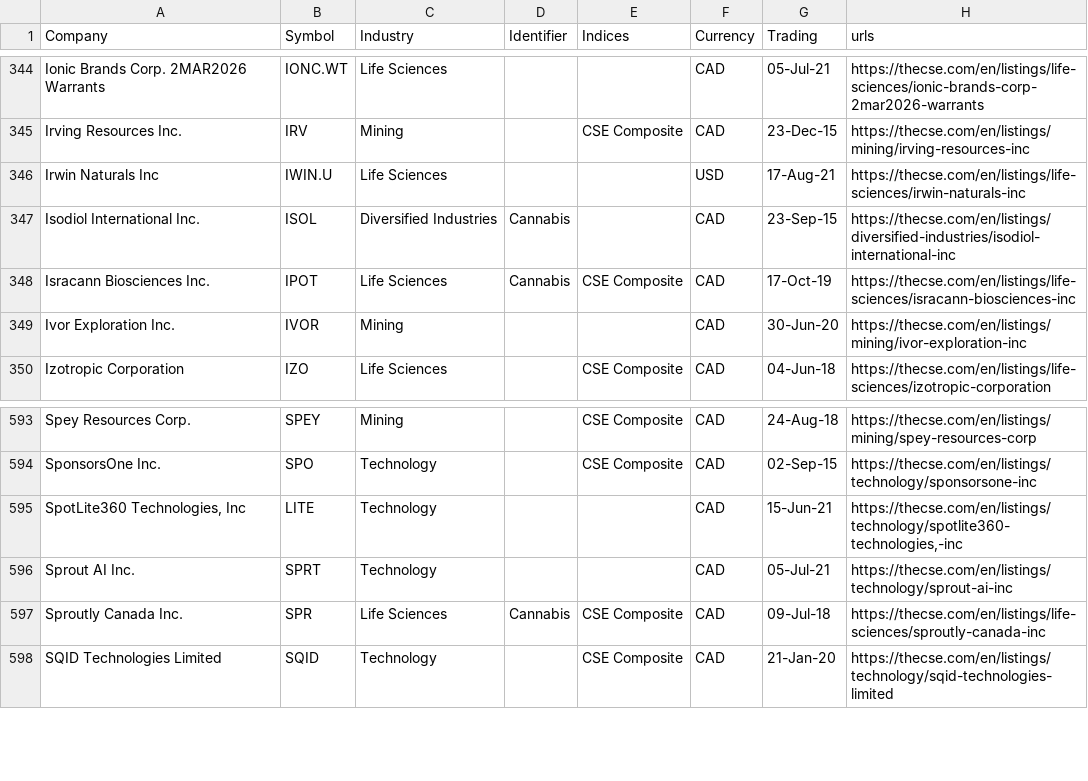
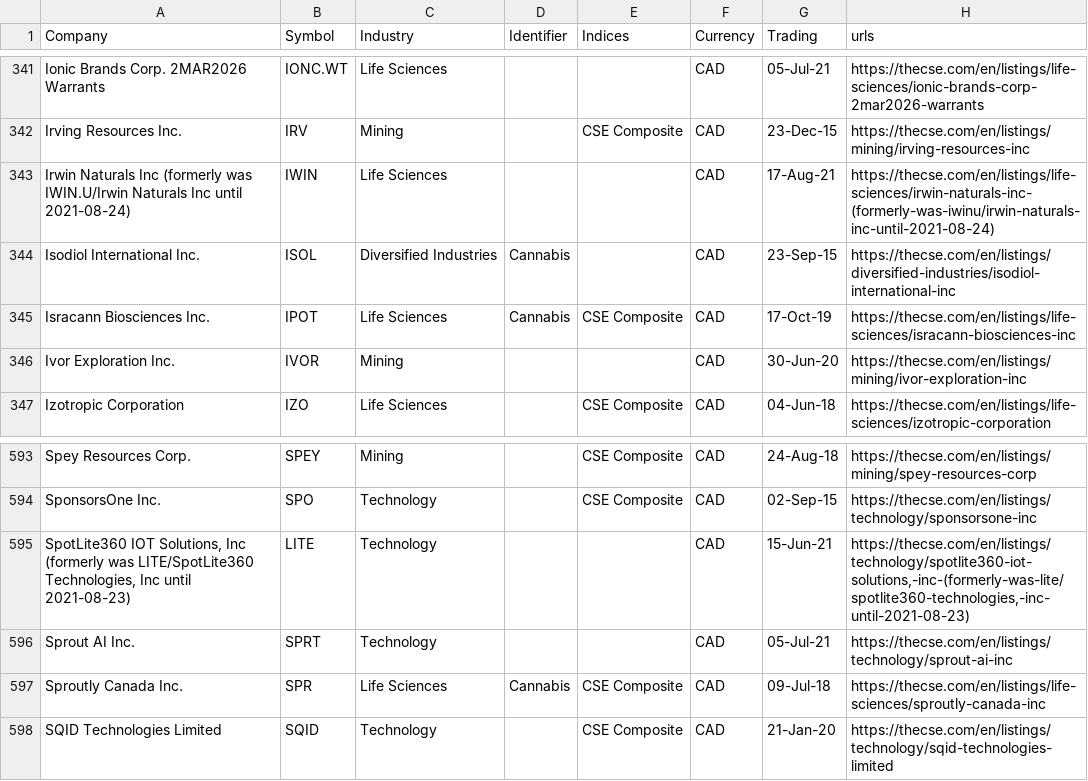
Before and after one commit to FriendlyUser/cad_tickers_list, a CSV file: static/latest/cse.csv, drawn as a sheet; only a part is shown, gaps mark what is left out; the diff covers the shown part only.

```diff
--- a/static/latest/cse.csv
+++ b/static/latest/cse.csv
@@ -345,3 +342,3 @@ Ionic Brands Corp. 2MAR2026 Warrants,IONC.WT,Life Sciences,,,CAD,05-Jul-21,https
 Irving Resources Inc.,IRV,Mining,,CSE Composite,CAD,23-Dec-15,https://thecse.com/en/listings/mining/irving-resources-inc
-Irwin Naturals Inc,IWIN.U,Life Sciences,,,USD,17-Aug-21,https://thecse.com/en/listings/life-sciences/irwin-naturals-inc
+Irwin Naturals Inc (formerly was IWIN.U/Irwin Naturals Inc until 2021-08-24),IWIN,Life Sciences,,,CAD,17-Aug-21,https://thecse.com/en/listings/life-sciences/irwin-naturals-inc-(formerly-was-iwinu/irwin-naturals-inc-until-2021-08-24)
 Isodiol International Inc.,ISOL,Diversified Industries,Cannabis,,CAD,23-Sep-15,https://thecse.com/en/listings/diversified-industries/isodiol-international-inc
@@ -594,3 +594,3 @@ Spey Resources Corp.,SPEY,Mining,,CSE Composite,CAD,24-Aug-18,https://thecse.com
 SponsorsOne Inc.,SPO,Technology,,CSE Composite,CAD,02-Sep-15,https://thecse.com/en/listings/technology/sponsorsone-inc
-"SpotLite360 Technologies, Inc",LITE,Technology,,,CAD,15-Jun-21,"https://thecse.com/en/listings/technology/spotlite360-technologies,-inc"
+"SpotLite360 IOT Solutions, Inc (formerly was LITE/SpotLite360 Technologies, Inc until 2021-08-23)",LITE,Technology,,,CAD,15-Jun-21,"https://thecse.com/en/listings/technology/spotlite360-iot-solutions,-inc-(formerly-was-lite/spotlite360-technologies,-inc-until-2021-08-23)"
 Sprout AI Inc.,SPRT,Technology,,,CAD,05-Jul-21,https://thecse.com/en/listings/technology/sprout-ai-inc
```
Also changed, not shown: 3 added rows and 3 removed rows elsewhere in this file.
